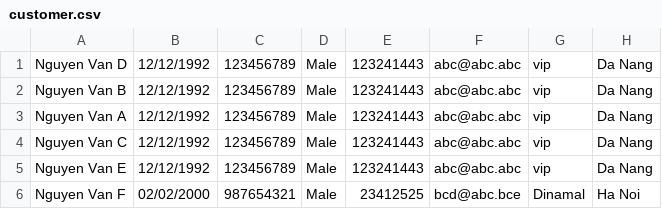
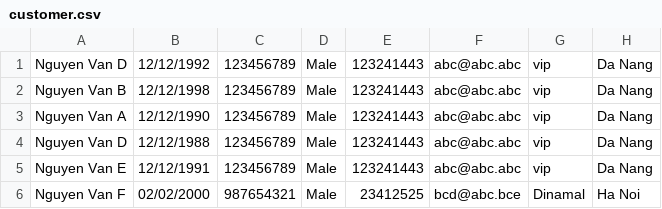
Before and after one commit to nhatle35284/C0520G1-LeNhat, a CSV file: module2/src/case_study/furama_resort/data/customer.csv, drawn as a sheet.

```diff
--- a/module2/src/case_study/furama_resort/data/customer.csv
+++ b/module2/src/case_study/furama_resort/data/customer.csv
@@ -1,6 +1,6 @@
 Nguyen Van D,12/12/1992,123456789,Male,123241443,abc@abc.abc,vip,Da Nang
-Nguyen Van B,12/12/1992,123456789,Male,123241443,abc@abc.abc,vip,Da Nang
-Nguyen Van A,12/12/1992,123456789,Male,123241443,abc@abc.abc,vip,Da Nang
-Nguyen Van C,12/12/1992,123456789,Male,123241443,abc@abc.abc,vip,Da Nang
-Nguyen Van E,12/12/1992,123456789,Male,123241443,abc@abc.abc,vip,Da Nang
+Nguyen Van B,12/12/1998,123456789,Male,123241443,abc@abc.abc,vip,Da Nang
+Nguyen Van A,12/12/1990,123456789,Male,123241443,abc@abc.abc,vip,Da Nang
+Nguyen Van D,12/12/1988,123456789,Male,123241443,abc@abc.abc,vip,Da Nang
+Nguyen Van E,12/12/1991,123456789,Male,123241443,abc@abc.abc,vip,Da Nang
 Nguyen Van F,02/02/2000,987654321,Male,23412525,bcd@abc.bce,Dinamal,Ha Noi
```
Also changed, not shown: 5 other files.
